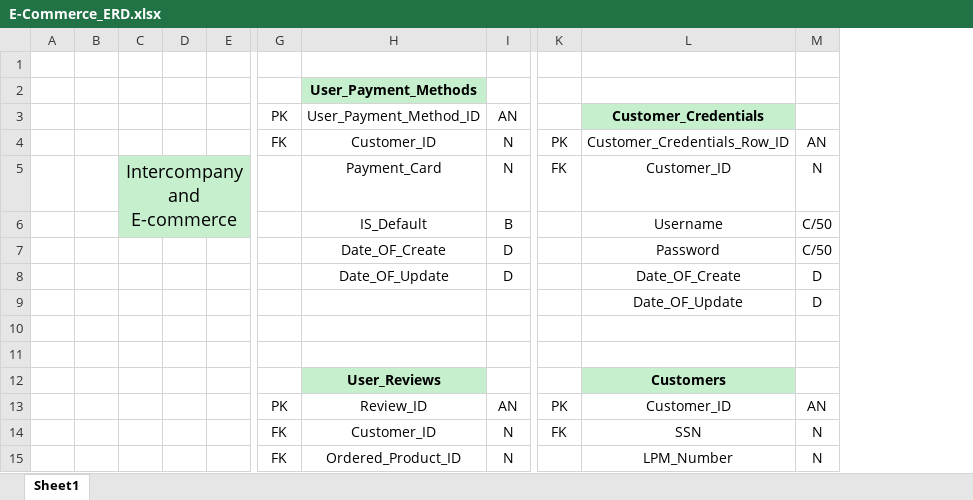
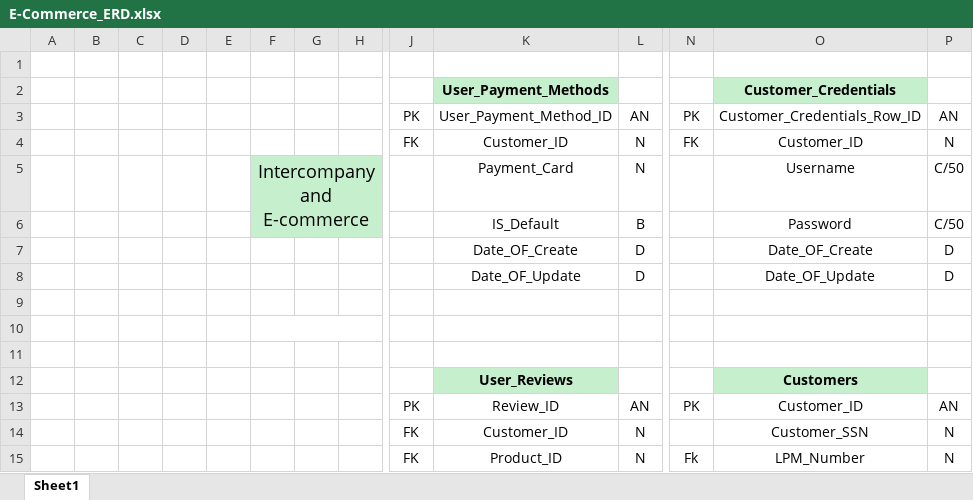
Before and after one commit to Abdulsatar-1/Databases, an Excel workbook: READY FOR DEVELOP/E-Commerce/E-Commerce_ERD.xlsx, sheet Sheet1, drawn as a sheet; only a part is shown, gaps mark what is left out; values as stored, in another font and other column widths than the file's, no borders; charts and pictures not drawn; removed rows and columns are numbered as before the commit, all else as after; rows hold the shown columns only; the diff covers the shown part only; the diff names each change by its address in the sheet, - before the commit and + after, or states it on an @@ line.

Commit message:
New Version

```diff
--- a/READY FOR DEVELOP/E-Commerce/E-Commerce_ERD.xlsx (sheet Sheet1)
+++ b/READY FOR DEVELOP/E-Commerce/E-Commerce_ERD.xlsx (sheet Sheet1)
+column B, empty
+column C, empty
+column D, empty
-row 2:  |  |  |  |  |  | User_Payment_Methods
-J2: PK
+J2: (empty)
-K2: User_Payment_Method_ID
+K2: User_Payment_Methods
@@ K2 fill: none → #C6EFCE, bold: off → on @@
-L2: AN
+L2: (empty)
-J3: FK
+J3: PK
-K3: Customer_ID
+K3: User_Payment_Method_ID
-L3: N
+L3: AN
-F4: Intercompany and E-commerce
+F4: (empty)
-F4:H4 fill: #C6EFCE
+F4:H4 fill: none
-C5:E6 merged
-J4: (empty)
+J4: FK
-K4: Payment_Card
+K4: Customer_ID
-F5: (empty)
+F5: Intercompany and E-commerce
+F5:H6 merged
-K5: IS_Default
+K5: Payment_Card
-L5: B
+L5: N
-F6:H6 fill: none
+F6:H6 fill: #C6EFCE
-K6: Date_OF_Create
+K6: IS_Default
-L6: D
+L6: B
-K7: Date_OF_Update
+K7: Date_OF_Create
+row 8:  |  |  |  |  |  |  |  |  | Date_OF_Update | D |  | Date_OF_Update | D
-row 9:  |  |  |  |  |  |  |  |  | Date_OF_Update | D
+row 9: (empty)
+F10:H10 merged
-N14: FK
+N14: (empty)
-O14: SSN
+O14: Customer_SSN
-K15: Ordered_Product_ID
+K15: Product_ID
-N15: (empty)
+N15: Fk
```
Also changed, not shown: 15 added rows, 13 removed rows, 66 edited cells and cell formats elsewhere in this sheet, charts or pictures.
